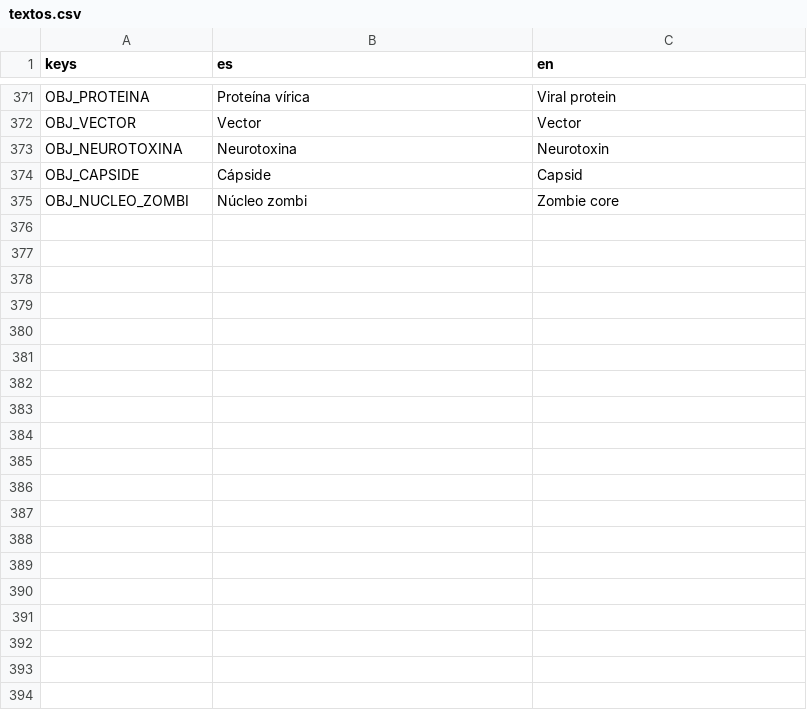
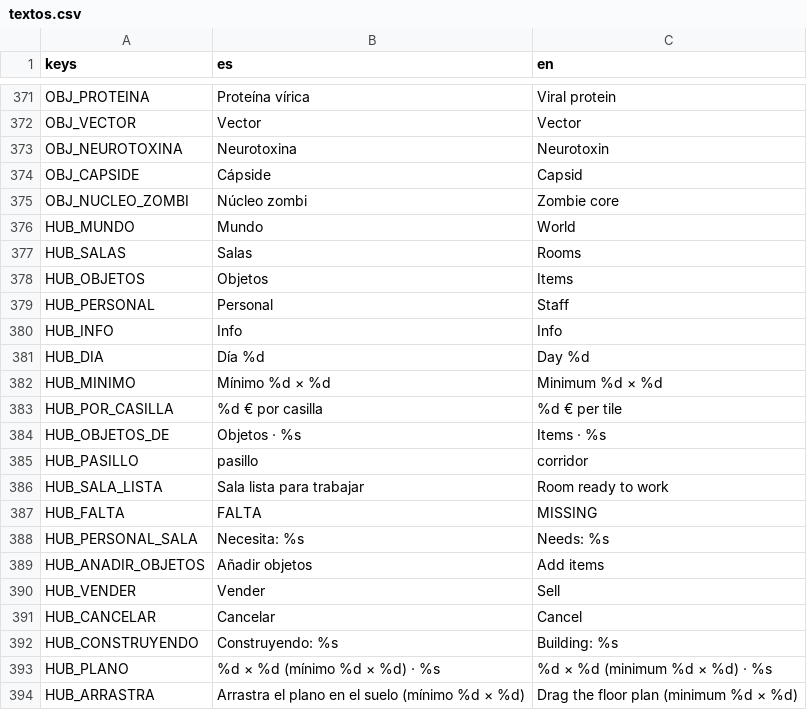
Before and after one commit to kutedo2001/Patogena, a CSV file: locale/textos.csv, drawn as a sheet; only a part is shown, gaps mark what is left out; the diff covers the shown part only; the diff names each change by its address in the sheet, - before the commit and + after, or states it on an @@ line.

```diff
--- a/locale/textos.csv
+++ b/locale/textos.csv
+row 376: HUB_MUNDO | Mundo | World
+row 377: HUB_SALAS | Salas | Rooms
+row 378: HUB_OBJETOS | Objetos | Items
+row 379: HUB_PERSONAL | Personal | Staff
+row 380: HUB_INFO | Info | Info
+row 381: HUB_DIA | Día %d | Day %d
+row 382: HUB_MINIMO | Mínimo %d × %d | Minimum %d × %d
+row 383: HUB_POR_CASILLA | %d € por casilla | %d € per tile
+row 384: HUB_OBJETOS_DE | Objetos · %s | Items · %s
+row 385: HUB_PASILLO | pasillo | corridor
+row 386: HUB_SALA_LISTA | Sala lista para trabajar | Room ready to work
+row 387: HUB_FALTA | FALTA | MISSING
+row 388: HUB_PERSONAL_SALA | Necesita: %s | Needs: %s
+row 389: HUB_ANADIR_OBJETOS | Añadir objetos | Add items
+row 390: HUB_VENDER | Vender | Sell
+row 391: HUB_CANCELAR | Cancelar | Cancel
+row 392: HUB_CONSTRUYENDO | Construyendo: %s | Building: %s
+row 393: HUB_PLANO | %d × %d (mínimo %d × %d) · %s | %d × %d (minimum %d × %d) · %s
+row 394: HUB_ARRASTRA | Arrastra el plano en el suelo (mínimo %d × %d) | Drag the floor plan (minimum %d × %d)
```
Also changed, not shown: 31 added rows elsewhere in this file, 20 other files.
